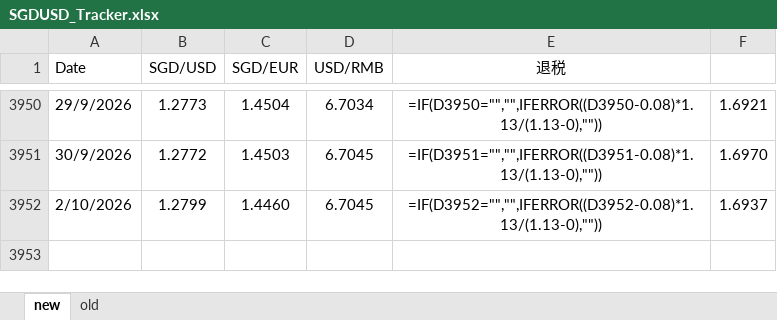
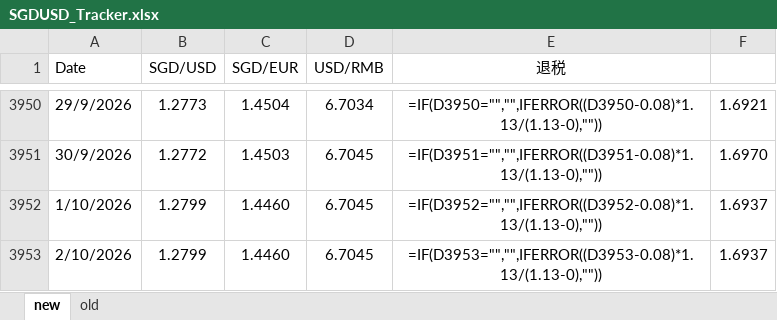
Before and after one commit to kokzeeho/fx-rate-sync, an Excel workbook: SGDUSD_Tracker.xlsx, sheet new, drawn as a sheet; only a part is shown, gaps mark what is left out; values as stored, in another font and other column widths than the file's, no borders; formulas without a stored value are shown as written; addresses are those after the commit; the diff names each change by its address in the sheet, - before the commit and + after, or states it on an @@ line.

Commit message:
Insert missing Oct 1 row (GitHub Actions runner outage)

```diff
--- a/SGDUSD_Tracker.xlsx (sheet new)
+++ b/SGDUSD_Tracker.xlsx (sheet new)
+row 3952: 1/10/2026 | 1.2799 | 1.4460 | 6.7045 | =IF(D3952="","",IFERROR((D3952-0.08)*1.13/(1.13-0),"")) | 1.6937
-E3953 (退税): =IF(D3952="","",IFERROR((D3952-0.08)*1.13/(1.13-0),""))
+E3953 (退税): =IF(D3953="","",IFERROR((D3953-0.08)*1.13/(1.13-0),""))
```
